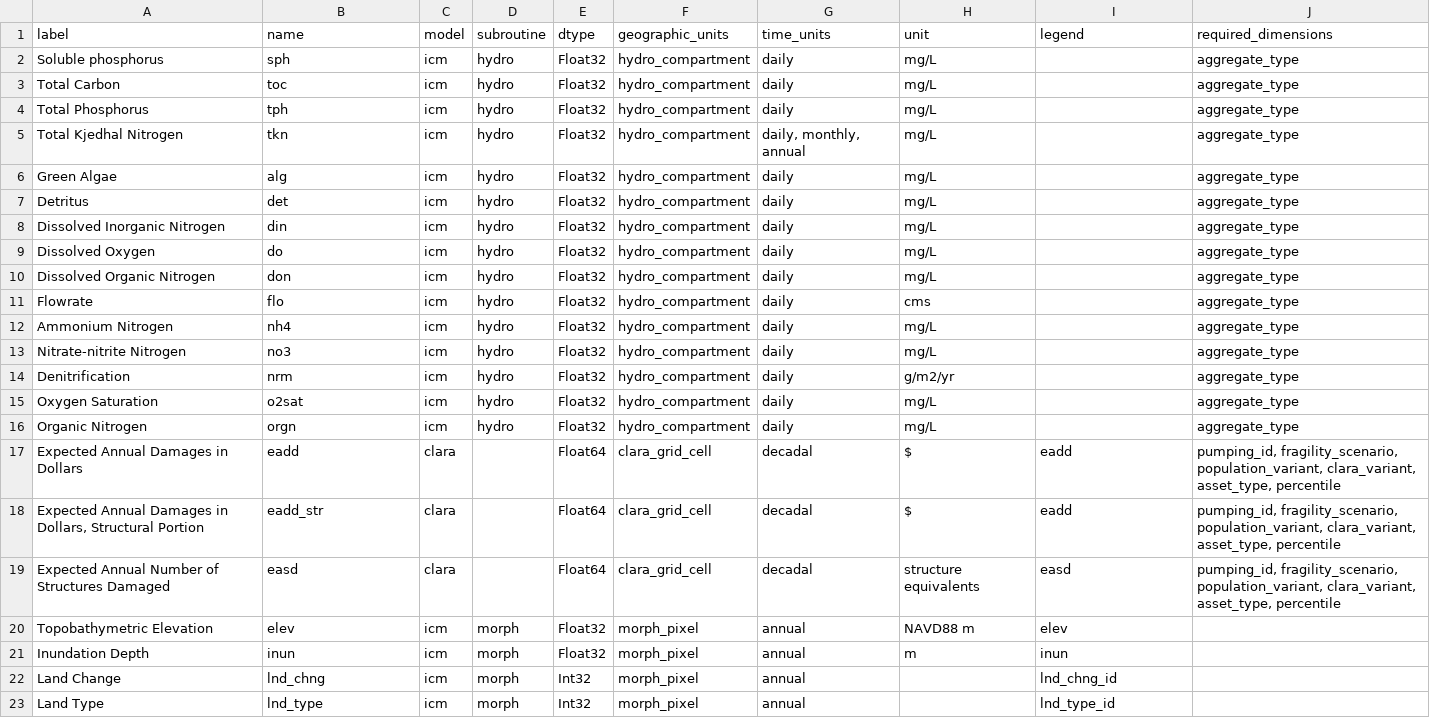
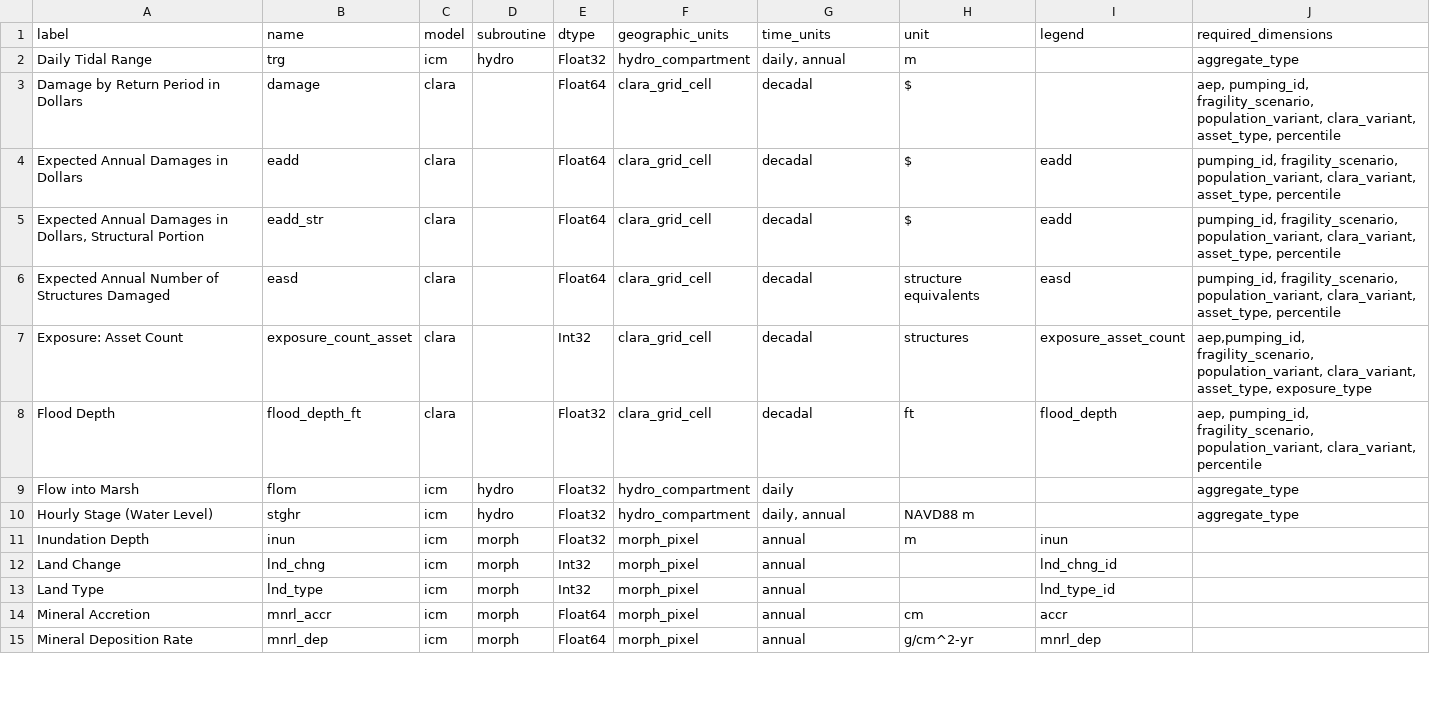
Before and after one commit to pscedu/cpra.mp.data, a CSV file: cpra/mp/data/structure/variables.csv, drawn as a sheet; only a part is shown; the shorter side is filled out with more unchanged rows; the diff covers the shown part only.

Commit message:
feat(structure): update variables

```diff
--- a/cpra/mp/data/structure/variables.csv
+++ b/cpra/mp/data/structure/variables.csv
@@ -1,17 +1,4 @@
 label,name,model,subroutine,dtype,geographic_units,time_units,unit,legend,required_dimensions
-Soluble phosphorus,sph,icm,hydro,Float32,hydro_compartment,daily,mg/L,,aggregate_type
-Total Carbon,toc,icm,hydro,Float32,hydro_compartment,daily,mg/L,,aggregate_type
-Total Phosphorus,tph,icm,hydro,Float32,hydro_compartment,daily,mg/L,,aggregate_type
-Total Kjedhal Nitrogen,tkn,icm,hydro,Float32,hydro_compartment,"daily, monthly, annual",mg/L,,aggregate_type
-Green Algae,alg,icm,hydro,Float32,hydro_compartment,daily,mg/L,,aggregate_type
-Detritus,det,icm,hydro,Float32,hydro_compartment,daily,mg/L,,aggregate_type
-Dissolved Inorganic Nitrogen,din,icm,hydro,Float32,hydro_compartment,daily,mg/L,,aggregate_type
-Dissolved Oxygen,do,icm,hydro,Float32,hydro_compartment,daily,mg/L,,aggregate_type
-Dissolved Organic Nitrogen,don,icm,hydro,Float32,hydro_compartment,daily,mg/L,,aggregate_type
-Flowrate,flo,icm,hydro,Float32,hydro_compartment,daily,cms,,aggregate_type
-Ammonium Nitrogen,nh4,icm,hydro,Float32,hydro_compartment,daily,mg/L,,aggregate_type
-Nitrate-nitrite Nitrogen,no3,icm,hydro,Float32,hydro_compartment,daily,mg/L,,aggregate_type
-Denitrification,nrm,icm,hydro,Float32,hydro_compartment,daily,g/m2/yr,,aggregate_type
-Oxygen Saturation,o2sat,icm,hydro,Float32,hydro_compartment,daily,mg/L,,aggregate_type
-Organic Nitrogen,orgn,icm,hydro,Float32,hydro_compartment,daily,mg/L,,aggregate_type
+Daily Tidal Range,trg,icm,hydro,Float32,hydro_compartment,"daily, annual",m,,aggregate_type
+Damage by Return Period in Dollars,damage,clara,,Float64,clara_grid_cell,decadal,$,,"aep, pumping_id, fragility_scenario, population_variant, clara_variant, asset_type, percentile"
 Expected Annual Damages in Dollars,eadd,clara,,Float64,clara_grid_cell,decadal,$,eadd,"pumping_id, fragility_scenario, population_variant, clara_variant, asset_type, percentile"
@@ -19,3 +6,6 @@ Expected Annual Damages in Dollars,eadd,clara,,Float64,clara_grid_cell,decadal,$
 Expected Annual Number of Structures Damaged,easd,clara,,Float64,clara_grid_cell,decadal,structure equivalents,easd,"pumping_id, fragility_scenario, population_variant, clara_variant, asset_type, percentile"
-Topobathymetric Elevation,elev,icm,morph,Float32,morph_pixel,annual,NAVD88 m,elev,
+Exposure: Asset Count,exposure_count_asset,clara,,Int32,clara_grid_cell,decadal,structures,exposure_asset_count,"aep,pumping_id, fragility_scenario, population_variant, clara_variant, asset_type, exposure_type"
+Flood Depth,flood_depth_ft,clara,,Float32,clara_grid_cell,decadal,ft,flood_depth,"aep, pumping_id, fragility_scenario, population_variant, clara_variant, percentile"
+Flow into Marsh,flom,icm,hydro,Float32,hydro_compartment,daily,,,aggregate_type
+Hourly Stage (Water Level),stghr,icm,hydro,Float32,hydro_compartment,"daily, annual",NAVD88 m,,aggregate_type
 Inundation Depth,inun,icm,morph,Float32,morph_pixel,annual,m,inun,
```
Also changed, not shown: 3 added rows, 1 removed row and 4 moved rows elsewhere in this file.
